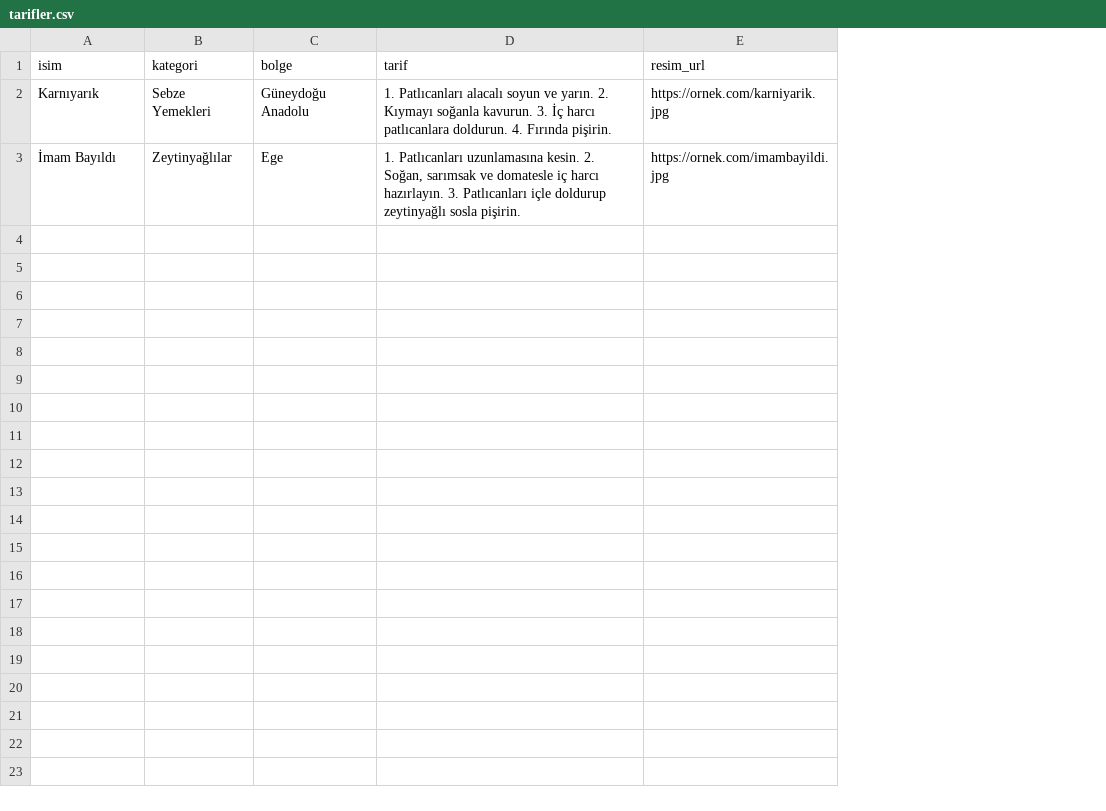
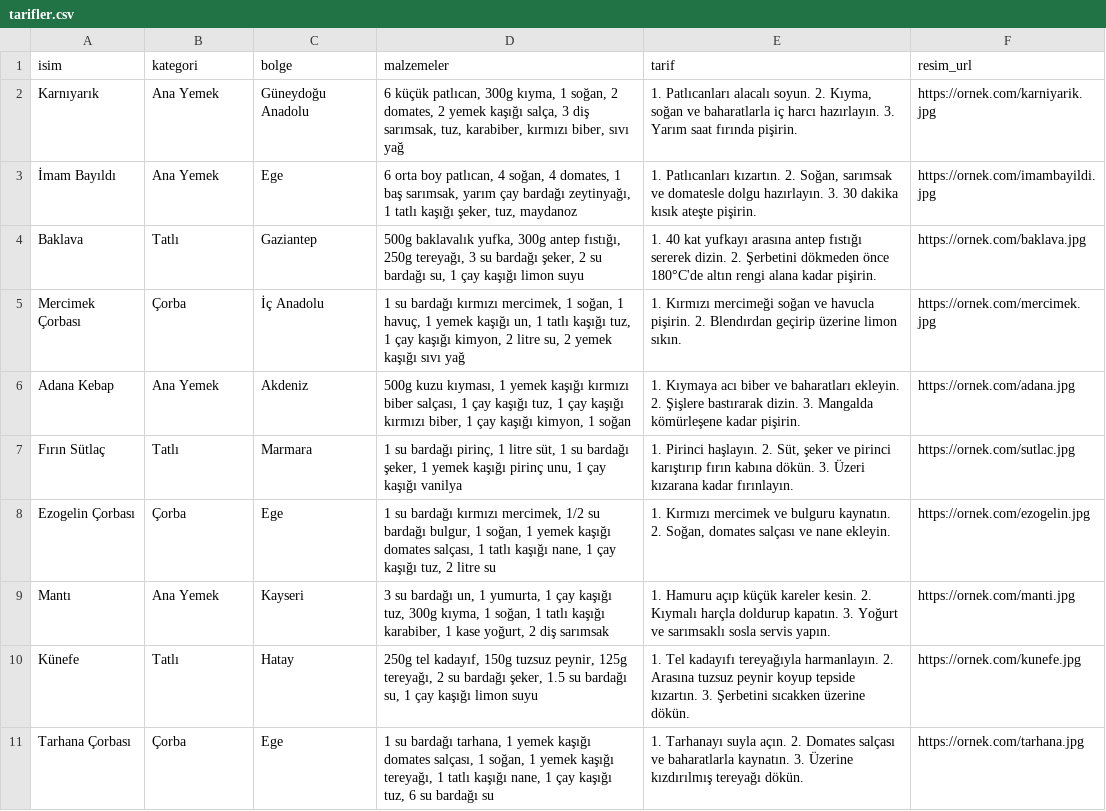
Before and after one commit to ceyda3707/NYPII-Proje, a CSV file: tarifler.csv, drawn as a sheet; addresses are those after the commit; the diff names each change by its address in the sheet, - before the commit and + after, or states it on an @@ line.

Commit message:
malzemeler eklendi

```diff
--- a/tarifler.csv
+++ b/tarifler.csv
+column D (malzemeler), rows 2-3: 6 küçük patlıcan, 300g kıyma, 1 soğan, 2 domates, 2 yemek kaşığı salça, 3 diş sarımsak, tuz, karabiber, kırmızı biber, sıvı yağ | 6 orta boy patlıcan, 4 soğan, 4 domates, 1 baş sarımsak, yarım çay bardağı zeytinyağı, 1 tatlı kaşığı şeker, tuz, maydanoz
-B2 (kategori): Sebze Yemekleri
+B2 (kategori): Ana Yemek
-E2 (tarif): …Patlıcanları alacalı soyun ve yarın. 2. Kıymayı soğanla kavurun. 3. İç harcı patlıcanlara doldurun. 4. Fırında pişirin.
+E2 (tarif): …Patlıcanları alacalı soyun. 2. Kıyma, soğan ve baharatlarla iç harcı hazırlayın. 3. Yarım saat fırında pişirin.
-B3 (kategori): Zeytinyağlılar
+B3 (kategori): Ana Yemek
-E3 (tarif): 1. Patlıcanları uzunlamasına kesin. 2. Soğan, sarımsak ve domatesle iç harcı hazırlayın. 3. Patlıcanları içle doldurup zeytinyağlı sosla pişirin.
+E3 (tarif): 1. Patlıcanları kızartın. 2. Soğan, sarımsak ve domatesle dolgu hazırlayın. 3. 30 dakika kısık ateşte pişirin.
+row 4: Baklava | Tatlı | Gaziantep | 500g baklavalık yufka, 300g antep fıstığı, 250g tereyağı, 3 su bardağı şeker, 2 su bardağı su, 1 çay kaşığı limon suyu | 1. 40 kat yufkayı arasına antep fıstığı sererek dizin. 2. Şerbetini dökmeden önce 180°C'de altın rengi alana kadar pişirin. | https://ornek.com/baklava.jpg
+row 5: Mercimek Çorbası | Çorba | İç Anadolu | 1 su bardağı kırmızı mercimek, 1 soğan, 1 havuç, 1 yemek kaşığı un, 1 tatlı kaşığı tuz, 1 çay kaşığı kimyon, 2 litre su, 2 yemek kaşığı sıvı yağ | 1. Kırmızı mercimeği soğan ve havucla pişirin. 2. Blendırdan geçirip üzerine limon sıkın. | https://ornek.com/mercimek.jpg
+row 6: Adana Kebap | Ana Yemek | Akdeniz | 500g kuzu kıyması, 1 yemek kaşığı kırmızı biber salçası, 1 çay kaşığı tuz, 1 çay kaşığı kırmızı biber, 1 çay kaşığı kimyon, 1 soğan | 1. Kıymaya acı biber ve baharatları ekleyin. 2. Şişlere bastırarak dizin. 3. Mangalda kömürleşene kadar pişirin. | https://ornek.com/adana.jpg
+row 7: Fırın Sütlaç | Tatlı | Marmara | 1 su bardağı pirinç, 1 litre süt, 1 su bardağı şeker, 1 yemek kaşığı pirinç unu, 1 çay kaşığı vanilya | 1. Pirinci haşlayın. 2. Süt, şeker ve pirinci karıştırıp fırın kabına dökün. 3. Üzeri kızarana kadar fırınlayın. | https://ornek.com/sutlac.jpg
+row 8: Ezogelin Çorbası | Çorba | Ege | 1 su bardağı kırmızı mercimek, 1/2 su bardağı bulgur, 1 soğan, 1 yemek kaşığı domates salçası, 1 tatlı kaşığı nane, 1 çay kaşığı tuz, 2 litre su | 1. Kırmızı mercimek ve bulguru kaynatın. 2. Soğan, domates salçası ve nane ekleyin. | https://ornek.com/ezogelin.jpg
+row 9: Mantı | Ana Yemek | Kayseri | 3 su bardağı un, 1 yumurta, 1 çay kaşığı tuz, 300g kıyma, 1 soğan, 1 tatlı kaşığı karabiber, 1 kase yoğurt, 2 diş sarımsak | 1. Hamuru açıp küçük kareler kesin. 2. Kıymalı harçla doldurup kapatın. 3. Yoğurt ve sarımsaklı sosla servis yapın. | https://ornek.com/manti.jpg
+row 10: Künefe | Tatlı | Hatay | 250g tel kadayıf, 150g tuzsuz peynir, 125g tereyağı, 2 su bardağı şeker, 1.5 su bardağı su, 1 çay kaşığı limon suyu | 1. Tel kadayıfı tereyağıyla harmanlayın. 2. Arasına tuzsuz peynir koyup tepside kızartın. 3. Şerbetini sıcakken üzerine dökün. | https://ornek.com/kunefe.jpg
+row 11: Tarhana Çorbası | Çorba | Ege | 1 su bardağı tarhana, 1 yemek kaşığı domates salçası, 1 soğan, 1 yemek kaşığı tereyağı, 1 tatlı kaşığı nane, 1 çay kaşığı tuz, 6 su bardağı su | 1. Tarhanayı suyla açın. 2. Domates salçası ve baharatlarla kaynatın. 3. Üzerine kızdırılmış tereyağı dökün. | https://ornek.com/tarhana.jpg
```
Also changed, not shown: 3 other files.
